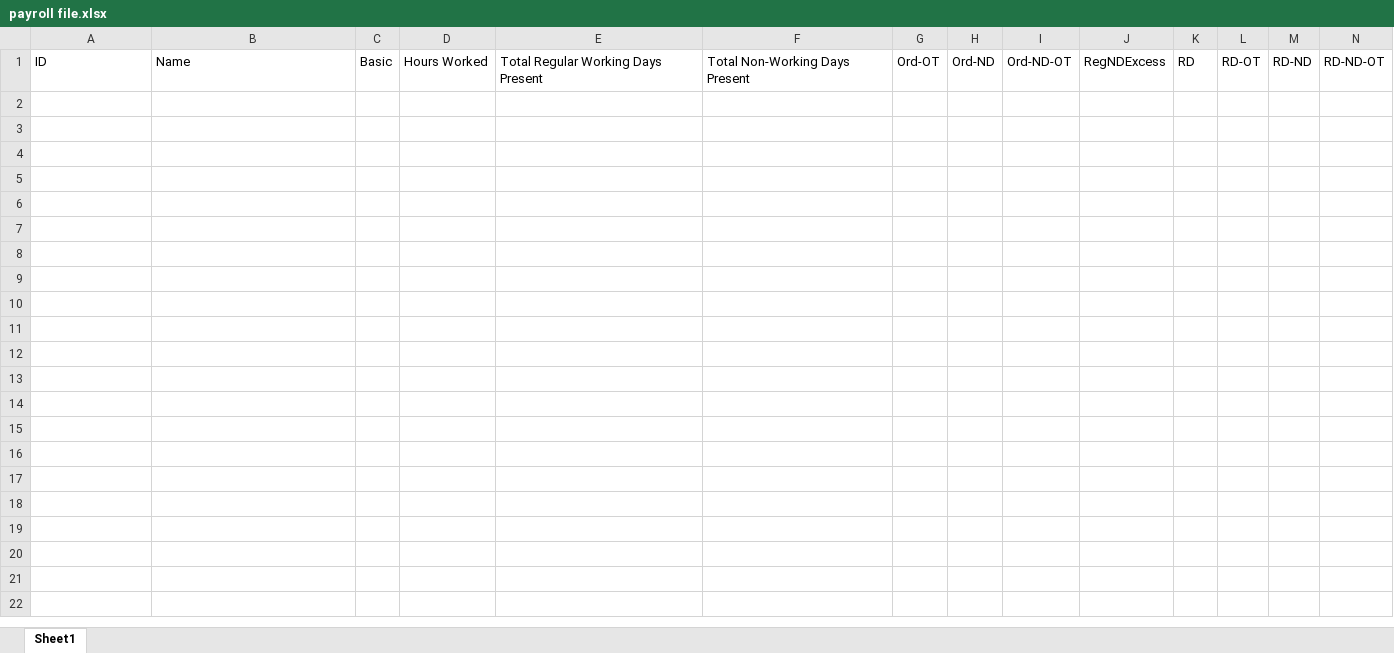
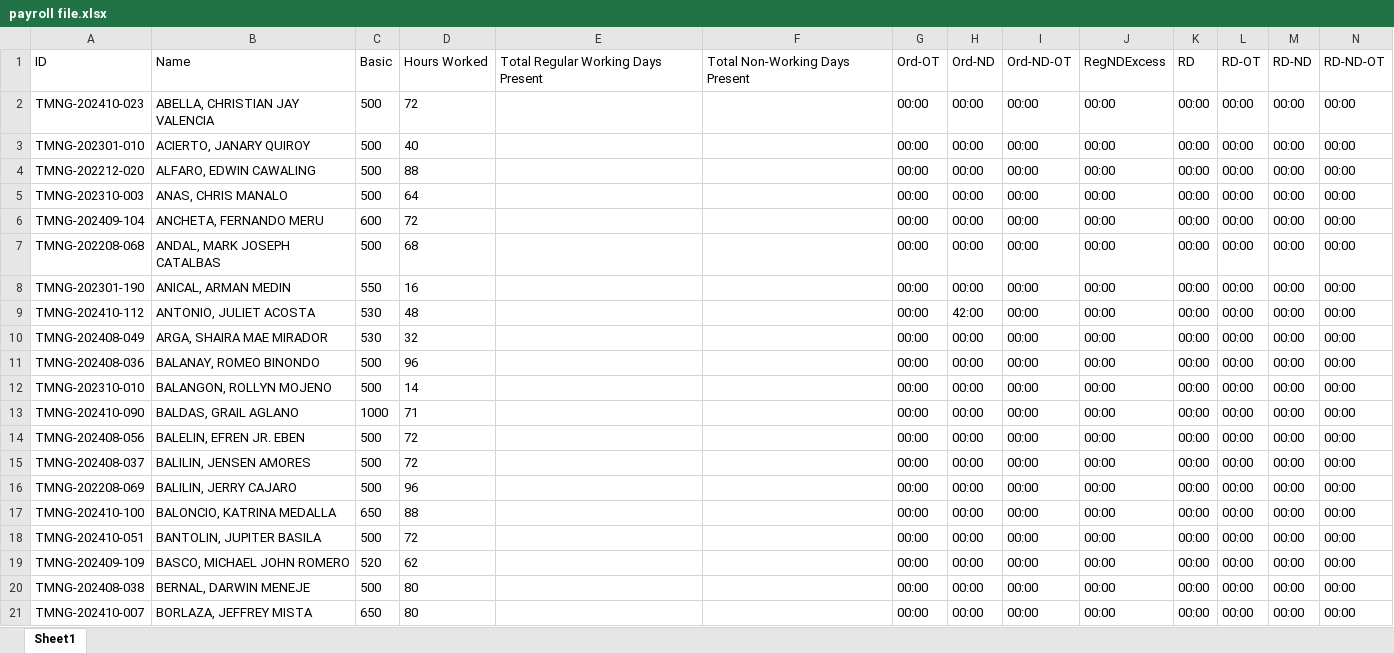
Before and after one commit to Crescian/AttendanceSystem, an Excel workbook: public/python/payroll file.xlsx, sheet Sheet1, drawn as a sheet; only a part is shown; values as stored, in another font and other column widths than the file's, no borders; rows hold the shown columns only; the diff covers the shown part only; the diff names each change by its address in the sheet, - before the commit and + after, or states it on an @@ line.

```diff
--- a/public/python/payroll file.xlsx (sheet Sheet1)
+++ b/public/python/payroll file.xlsx (sheet Sheet1)
+row 2: TMNG-202410-023 | ABELLA, CHRISTIAN JAY VALENCIA | 500 | 72 |  |  | 00:00 | 00:00 | 00:00 | 00:00 | 00:00 | 00:00 | 00:00 | 00:00
+row 3: TMNG-202301-010 | ACIERTO, JANARY QUIROY | 500 | 40 |  |  | 00:00 | 00:00 | 00:00 | 00:00 | 00:00 | 00:00 | 00:00 | 00:00
+row 4: TMNG-202212-020 | ALFARO, EDWIN CAWALING | 500 | 88 |  |  | 00:00 | 00:00 | 00:00 | 00:00 | 00:00 | 00:00 | 00:00 | 00:00
+row 5: TMNG-202310-003 | ANAS, CHRIS MANALO | 500 | 64 |  |  | 00:00 | 00:00 | 00:00 | 00:00 | 00:00 | 00:00 | 00:00 | 00:00
+row 6: TMNG-202409-104 | ANCHETA, FERNANDO MERU | 600 | 72 |  |  | 00:00 | 00:00 | 00:00 | 00:00 | 00:00 | 00:00 | 00:00 | 00:00
+row 7: TMNG-202208-068 | ANDAL, MARK JOSEPH CATALBAS | 500 | 68 |  |  | 00:00 | 00:00 | 00:00 | 00:00 | 00:00 | 00:00 | 00:00 | 00:00
+row 8: TMNG-202301-190 | ANICAL, ARMAN MEDIN | 550 | 16 |  |  | 00:00 | 00:00 | 00:00 | 00:00 | 00:00 | 00:00 | 00:00 | 00:00
+row 9: TMNG-202410-112 | ANTONIO, JULIET ACOSTA | 530 | 48 |  |  | 00:00 | 42:00 | 00:00 | 00:00 | 00:00 | 00:00 | 00:00 | 00:00
+row 10: TMNG-202408-049 | ARGA, SHAIRA MAE MIRADOR | 530 | 32 |  |  | 00:00 | 00:00 | 00:00 | 00:00 | 00:00 | 00:00 | 00:00 | 00:00
+row 11: TMNG-202408-036 | BALANAY, ROMEO BINONDO | 500 | 96 |  |  | 00:00 | 00:00 | 00:00 | 00:00 | 00:00 | 00:00 | 00:00 | 00:00
+row 12: TMNG-202310-010 | BALANGON, ROLLYN MOJENO | 500 | 14 |  |  | 00:00 | 00:00 | 00:00 | 00:00 | 00:00 | 00:00 | 00:00 | 00:00
+row 13: TMNG-202410-090 | BALDAS, GRAIL AGLANO | 1000 | 71 |  |  | 00:00 | 00:00 | 00:00 | 00:00 | 00:00 | 00:00 | 00:00 | 00:00
+row 14: TMNG-202408-056 | BALELIN, EFREN JR. EBEN | 500 | 72 |  |  | 00:00 | 00:00 | 00:00 | 00:00 | 00:00 | 00:00 | 00:00 | 00:00
+row 15: TMNG-202408-037 | BALILIN, JENSEN AMORES | 500 | 72 |  |  | 00:00 | 00:00 | 00:00 | 00:00 | 00:00 | 00:00 | 00:00 | 00:00
+row 16: TMNG-202208-069 | BALILIN, JERRY CAJARO | 500 | 96 |  |  | 00:00 | 00:00 | 00:00 | 00:00 | 00:00 | 00:00 | 00:00 | 00:00
+row 17: TMNG-202410-100 | BALONCIO, KATRINA MEDALLA | 650 | 88 |  |  | 00:00 | 00:00 | 00:00 | 00:00 | 00:00 | 00:00 | 00:00 | 00:00
+row 18: TMNG-202410-051 | BANTOLIN, JUPITER BASILA | 500 | 72 |  |  | 00:00 | 00:00 | 00:00 | 00:00 | 00:00 | 00:00 | 00:00 | 00:00
+row 19: TMNG-202409-109 | BASCO, MICHAEL JOHN ROMERO | 520 | 62 |  |  | 00:00 | 00:00 | 00:00 | 00:00 | 00:00 | 00:00 | 00:00 | 00:00
+row 20: TMNG-202408-038 | BERNAL, DARWIN MENEJE | 500 | 80 |  |  | 00:00 | 00:00 | 00:00 | 00:00 | 00:00 | 00:00 | 00:00 | 00:00
+row 21: TMNG-202410-007 | BORLAZA, JEFFREY MISTA | 650 | 80 |  |  | 00:00 | 00:00 | 00:00 | 00:00 | 00:00 | 00:00 | 00:00 | 00:00
```
Also changed, not shown: 117 added rows elsewhere in this sheet, public/python/reportdtr.xlsx, 24 other files.
